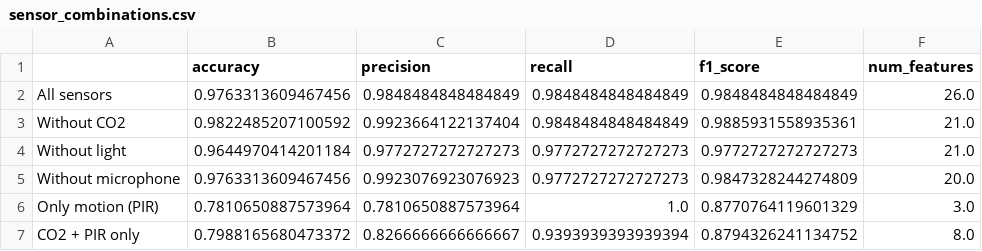
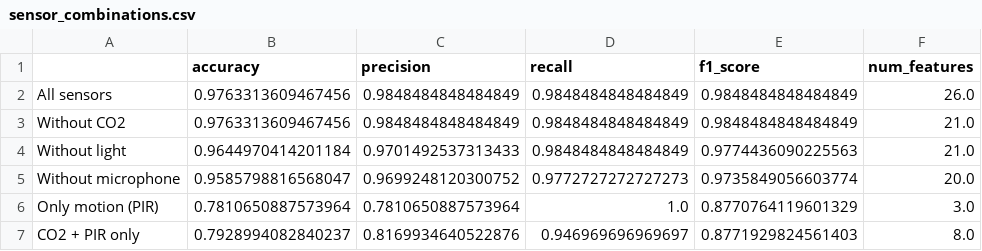
Before and after one commit to nisadefneAKSU/CS58007-IoT, a CSV file: Project/ml_results/sensor_combinations.csv, drawn as a sheet.

```diff
--- a/Project/ml_results/sensor_combinations.csv
+++ b/Project/ml_results/sensor_combinations.csv
@@ -2,6 +2,6 @@
 All sensors,0.9763313609467456,0.9848484848484849,0.9848484848484849,0.9848484848484849,26.0
-Without CO2,0.9822485207100592,0.9923664122137404,0.9848484848484849,0.9885931558935361,21.0
-Without light,0.9644970414201184,0.9772727272727273,0.9772727272727273,0.9772727272727273,21.0
-Without microphone,0.9763313609467456,0.9923076923076923,0.9772727272727273,0.9847328244274809,20.0
+Without CO2,0.9763313609467456,0.9848484848484849,0.9848484848484849,0.9848484848484849,21.0
+Without light,0.9644970414201184,0.9701492537313433,0.9848484848484849,0.9774436090225563,21.0
+Without microphone,0.9585798816568047,0.9699248120300752,0.9772727272727273,0.9735849056603774,20.0
 Only motion (PIR),0.7810650887573964,0.7810650887573964,1.0,0.8770764119601329,3.0
-CO2 + PIR only,0.7988165680473372,0.8266666666666667,0.9393939393939394,0.8794326241134752,8.0
+CO2 + PIR only,0.7928994082840237,0.8169934640522876,0.946969696969697,0.8771929824561403,8.0
```
Also changed, not shown: 5 other files.
